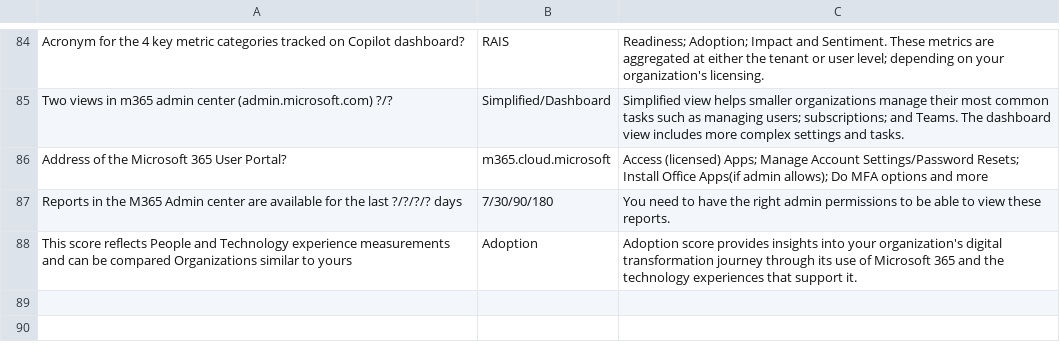
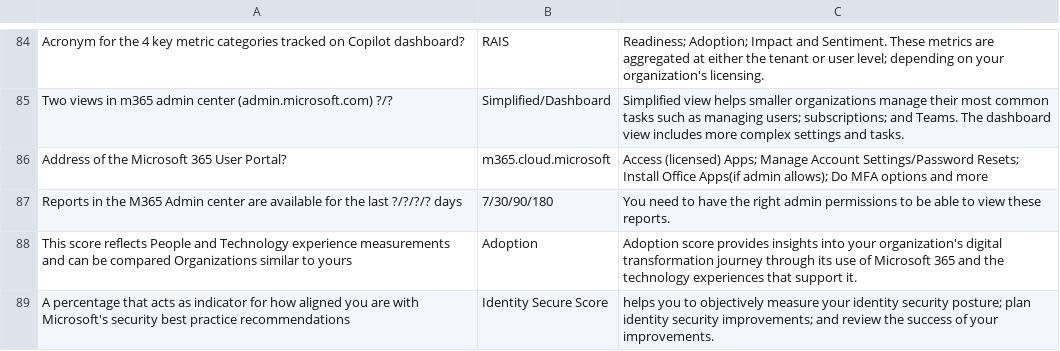
Before and after one commit to basinx/MemoryGame, a CSV file: questions.csv, drawn as a sheet; only a part is shown, gaps mark what is left out; the diff names each change by its address in the sheet, - before the commit and + after, or states it on an @@ line.

Commit message:
add to csv

```diff
--- a/questions.csv
+++ b/questions.csv
+row 89: A percentage that acts as indicator for how aligned you are with Microsoft's security best practice recommendations | Identity Secure Score | helps you to objectively measure your identity security posture; plan identity security improvements; and review the success of your improvements.
```
